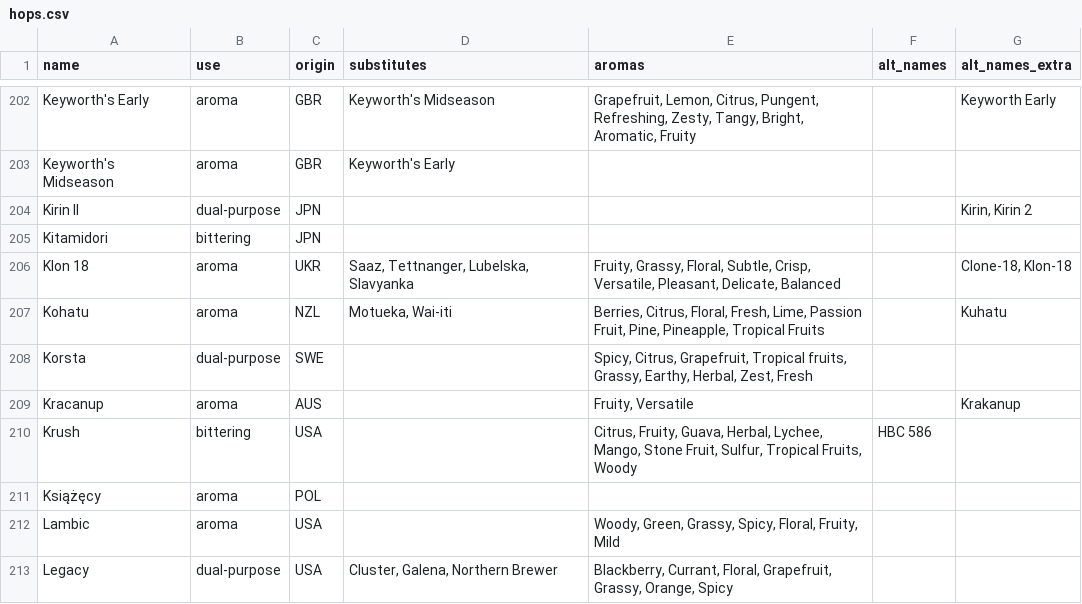
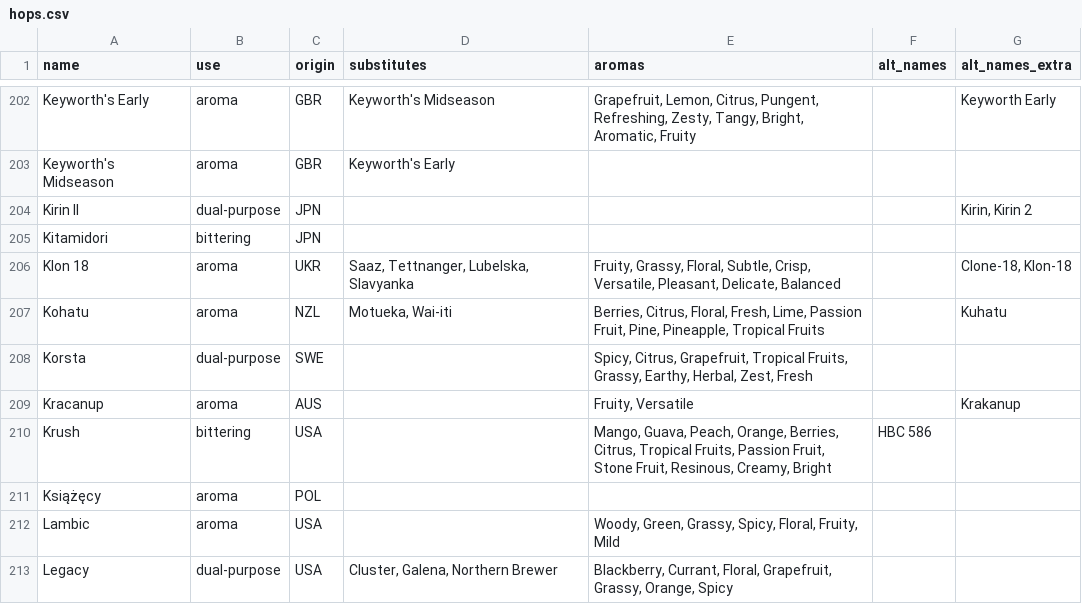
Before and after one commit to scheb/beer-analytics, a CSV file: recipe_db/data/hops.csv, drawn as a sheet; only a part is shown, gaps mark what is left out.

Commit message:
Update flavor descriptors

```diff
--- a/recipe_db/data/hops.csv
+++ b/recipe_db/data/hops.csv
@@ -207,5 +207,5 @@ Klon 18;aroma;UKR;Saaz, Tettnanger, Lubelska, Slavyanka;Fruity, Grassy, Floral,
 Kohatu;aroma;NZL;Motueka, Wai-iti;Berries, Citrus, Floral, Fresh, Lime, Passion Fruit, Pine, Pineapple, Tropical Fruits;;Kuhatu
-Korsta;dual-purpose;SWE;;Spicy, Citrus, Grapefruit, Tropical fruits, Grassy, Earthy, Herbal, Zest, Fresh;;
+Korsta;dual-purpose;SWE;;Spicy, Citrus, Grapefruit, Tropical Fruits, Grassy, Earthy, Herbal, Zest, Fresh;;
 Kracanup;aroma;AUS;;Fruity, Versatile;;Krakanup
-Krush;bittering;USA;;Citrus, Fruity, Guava, Herbal, Lychee, Mango, Stone Fruit, Sulfur, Tropical Fruits, Woody;HBC 586;
+Krush;bittering;USA;;Mango, Guava, Peach, Orange, Berries, Citrus, Tropical Fruits, Passion Fruit, Stone Fruit, Resinous, Creamy, Bright;HBC 586;
 Książęcy;aroma;POL;;;;
```
